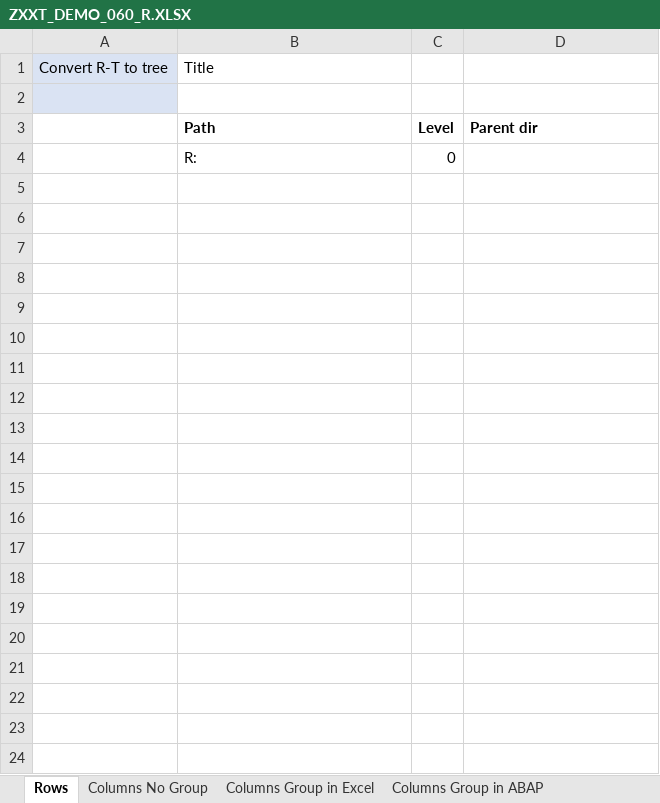
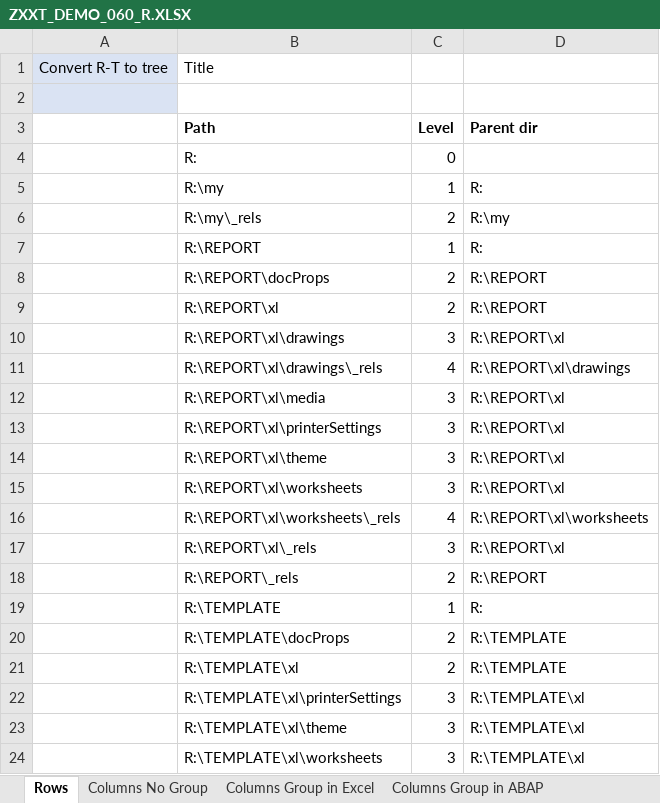
Before and after one commit to bizhuka/bizhuka.github.io, an Excel workbook: xtt_demo/ZXXT_DEMO_060_R.XLSX, sheet Rows, drawn as a sheet; only a part is shown; values as stored, in another font and other column widths than the file's, no borders; the diff covers the shown part only; the diff names each change by its address in the sheet, - before the commit and + after, or states it on an @@ line.

```diff
--- a/xtt_demo/ZXXT_DEMO_060_R.XLSX (sheet Rows)
+++ b/xtt_demo/ZXXT_DEMO_060_R.XLSX (sheet Rows)
+row 5:  | R:\my | 1 | R:
+row 6:  | R:\my\_rels | 2 | R:\my
+row 7:  | R:\REPORT | 1 | R:
+row 8:  | R:\REPORT\docProps | 2 | R:\REPORT
+row 9:  | R:\REPORT\xl | 2 | R:\REPORT
+row 10:  | R:\REPORT\xl\drawings | 3 | R:\REPORT\xl
+row 11:  | R:\REPORT\xl\drawings\_rels | 4 | R:\REPORT\xl\drawings
+row 12:  | R:\REPORT\xl\media | 3 | R:\REPORT\xl
+row 13:  | R:\REPORT\xl\printerSettings | 3 | R:\REPORT\xl
+row 14:  | R:\REPORT\xl\theme | 3 | R:\REPORT\xl
+row 15:  | R:\REPORT\xl\worksheets | 3 | R:\REPORT\xl
+row 16:  | R:\REPORT\xl\worksheets\_rels | 4 | R:\REPORT\xl\worksheets
+row 17:  | R:\REPORT\xl\_rels | 3 | R:\REPORT\xl
+row 18:  | R:\REPORT\_rels | 2 | R:\REPORT
+row 19:  | R:\TEMPLATE | 1 | R:
+row 20:  | R:\TEMPLATE\docProps | 2 | R:\TEMPLATE
+row 21:  | R:\TEMPLATE\xl | 2 | R:\TEMPLATE
+row 22:  | R:\TEMPLATE\xl\printerSettings | 3 | R:\TEMPLATE\xl
+row 23:  | R:\TEMPLATE\xl\theme | 3 | R:\TEMPLATE\xl
+row 24:  | R:\TEMPLATE\xl\worksheets | 3 | R:\TEMPLATE\xl
```
Also changed, not shown: 27 added rows elsewhere in this sheet, sheet Columns Group in ABAP, sheet Columns Group in Excel, sheet Columns No Group, xtt_demo/ZXXT_DEMO_022_R.XLSX, xtt_demo/ZXXT_DEMO_022_T.XLSX, 50 other files.
